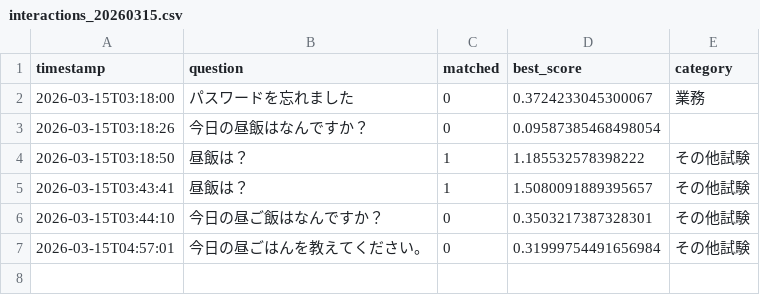
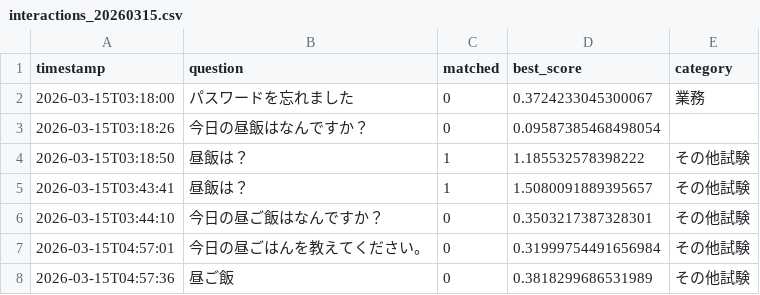
Before and after one commit to Hisa888/helpdesk_ai, a CSV file: streamlit_data/logs/interactions_20260315.csv, drawn as a sheet; the diff names each change by its address in the sheet, - before the commit and + after, or states it on an @@ line.

Commit message:
Update log: logs/interactions_20260315.csv

```diff
--- a/streamlit_data/logs/interactions_20260315.csv
+++ b/streamlit_data/logs/interactions_20260315.csv
+row 8: 2026-03-15T04:57:36 | 昼ご飯 | 0 | 0.3818299686531989 | その他試験
```
